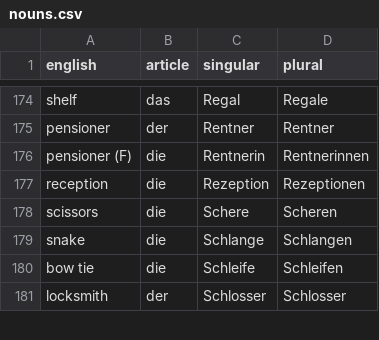
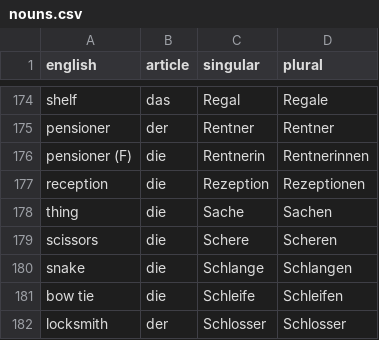
Before and after one commit to albertattard/practice-deutsch, a CSV file: nouns.csv, drawn as a sheet; only a part is shown, gaps mark what is left out.

Commit message:
Add nouns

```diff
--- a/nouns.csv
+++ b/nouns.csv
@@ -177,2 +177,3 @@ pensioner (F),die,Rentnerin,Rentnerinnen
 reception,die,Rezeption,Rezeptionen
+thing,die,Sache,Sachen
 scissors,die,Schere,Scheren
```
Also changed, not shown: 49 other files.
